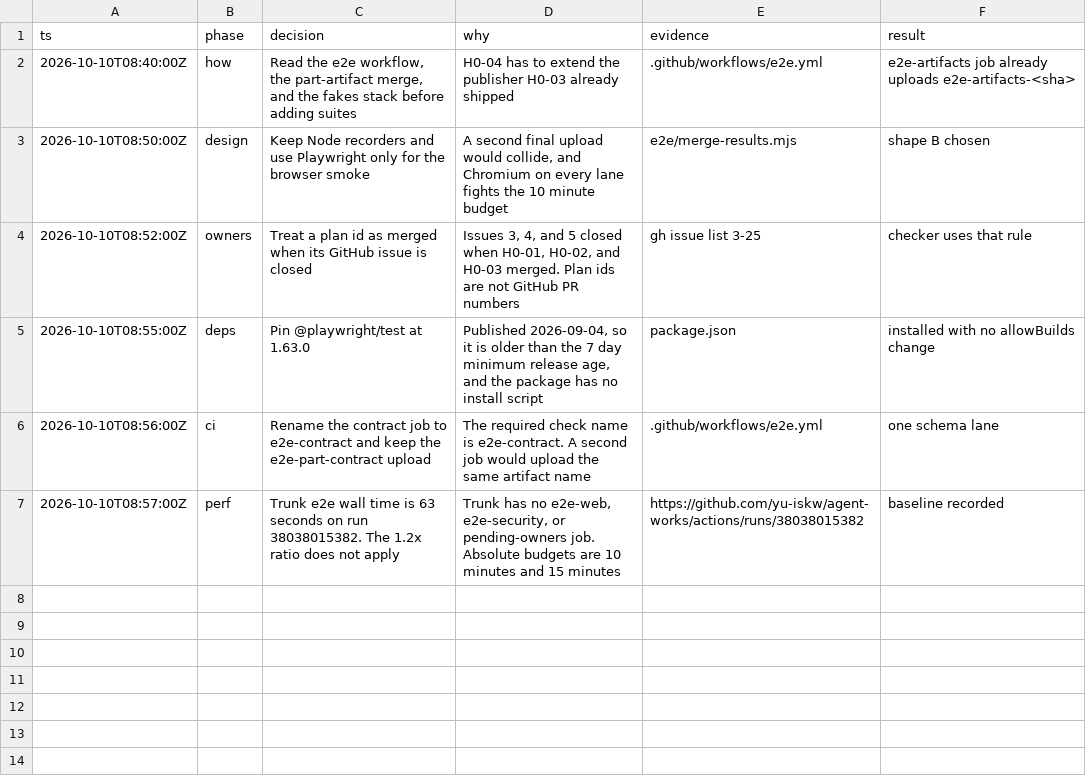
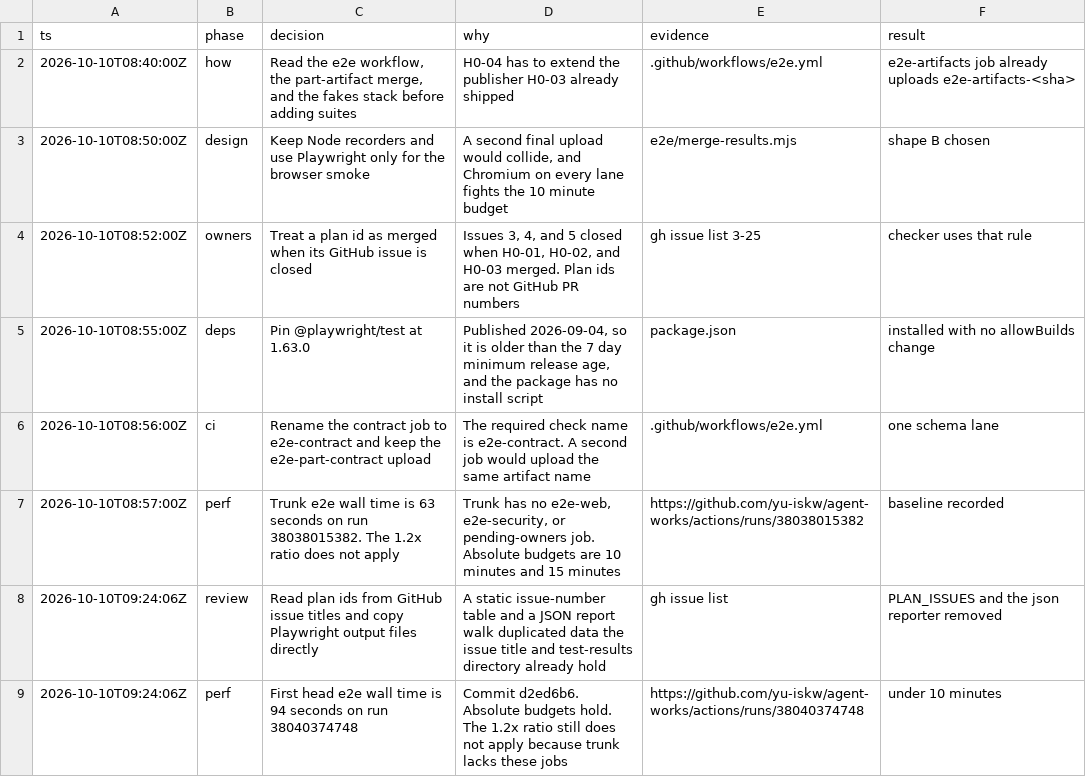
Before and after one commit to yu-iskw/agent-works, a TSV file: decisions.tsv, drawn as a sheet; the diff names each change by its address in the sheet, - before the commit and + after, or states it on an @@ line.

```diff
--- a/decisions.tsv
+++ b/decisions.tsv
+row 8: 2026-10-10T09:24:06Z | review | Read plan ids from GitHub issue titles and copy Playwright output files directly | A static issue-number table and a JSON report walk duplicated data the issue title and test-results directory already hold | gh issue list | PLAN_ISSUES and the json reporter removed
+row 9: 2026-10-10T09:24:06Z | perf | First head e2e wall time is 94 seconds on run 38040374748 | Commit d2ed6b6. Absolute budgets hold. The 1.2x ratio still does not apply because trunk lacks these jobs | https://github.com/yu-iskw/agent-works/actions/runs/38040374748 | under 10 minutes
```
Also changed, not shown: 8 other files.
